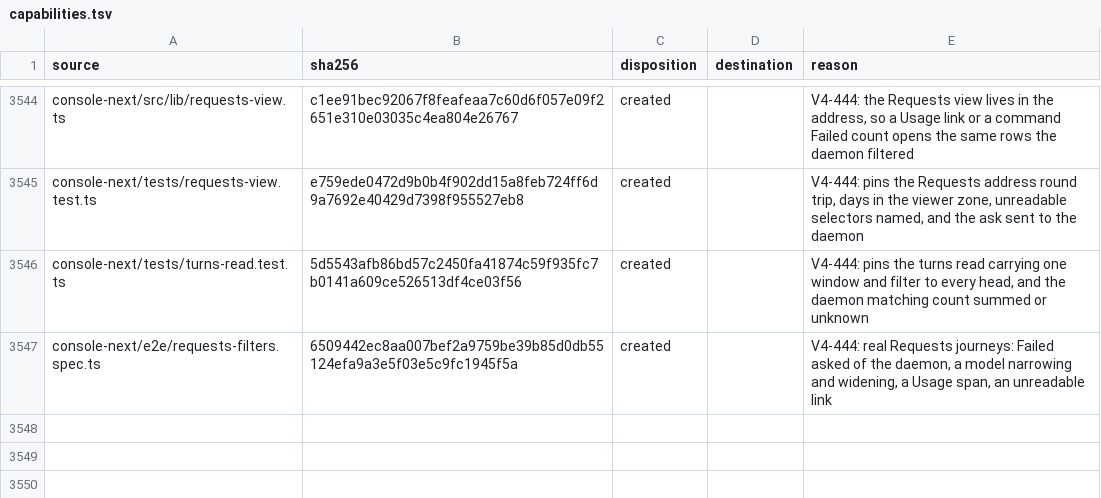
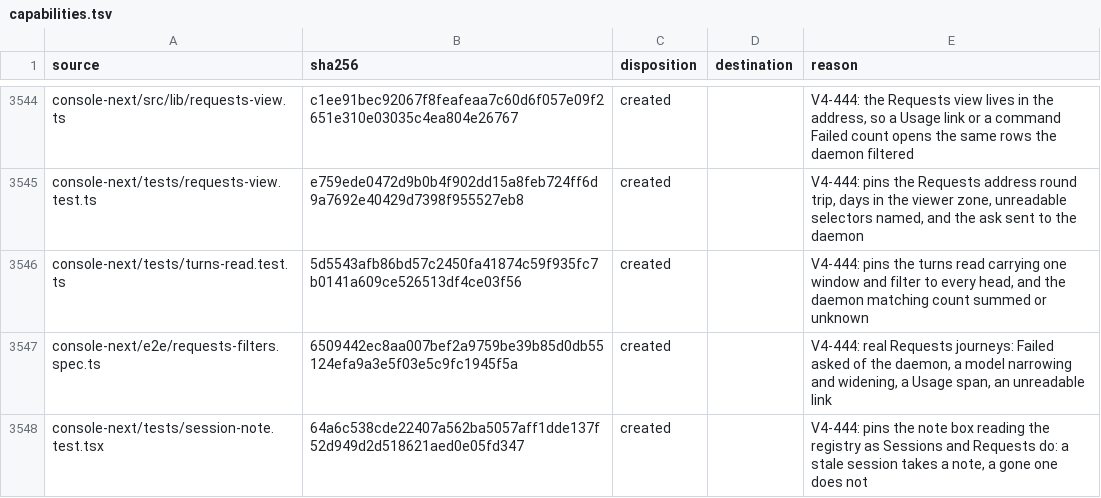
Before and after one commit to torad-labs/splice, a TSV file: .dev/restructure/capabilities.tsv, drawn as a sheet; only a part is shown, gaps mark what is left out; the diff names each change by its address in the sheet, - before the commit and + after, or states it on an @@ line.

Commit message:
fix(sessions): V4-444 a stale session is running, so its page takes a note as Sessions and Requests say
The persona walk of 36218a37c found claude-builder's page saying "This session is not running, so it
cannot take a note." while Sessions listed it Working and Requests showed its answer streaming. Its pid
was alive (16 h) and the daemon held a live turn for it; the registry only had not refreshed its file in
11.9 h, which the registry itself names STALE: alive, not heard from (SessionRegistry.kt).

The note route now targets any registration that is not GONE, and counts a stale twin on the same
socket as ambiguous. Each socket is its own process's (cc-socks/<pid>.sock) and a reused pid is already
GONE. The note box follows the route: only a gone session, or one with no id, says it cannot take a note.

```diff
--- a/.dev/restructure/capabilities.tsv
+++ b/.dev/restructure/capabilities.tsv
+row 3548: console-next/tests/session-note.test.tsx | 64a6c538cde22407a562ba5057aff1dde137f52d949d2d518621aed0e05fd347 | created |  | V4-444: pins the note box reading the registry as Sessions and Requests do: a stale session takes a note, a gone one does not
```
Also changed, not shown: 4 other files.
